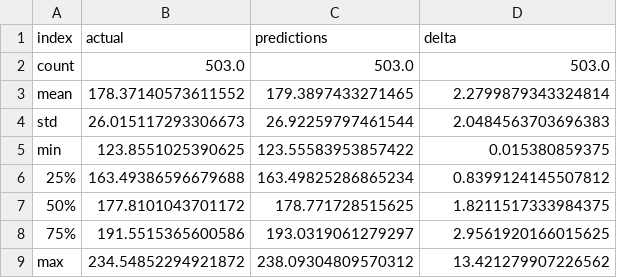
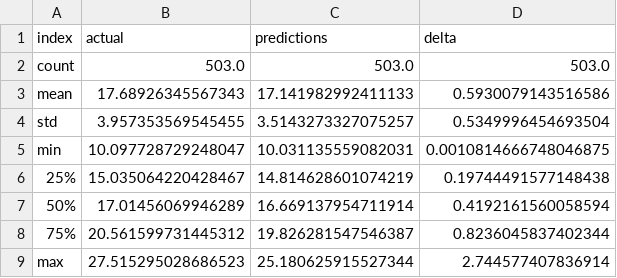
Before and after one commit to thcarole1/Stock_Price_Prediction_Streamlit, a CSV file: extracted_data/summary.csv, drawn as a sheet.

```diff
--- a/extracted_data/summary.csv
+++ b/extracted_data/summary.csv
@@ -2,8 +2,8 @@ index,actual,predictions,delta
 count,503.0,503.0,503.0
-mean,178.37140573611552,179.3897433271465,2.2799879343324814
-std,26.015117293306673,26.92259797461544,2.0484563703696383
-min,123.8551025390625,123.55583953857422,0.015380859375
-25%,163.49386596679688,163.49825286865234,0.8399124145507812
-50%,177.8101043701172,178.771728515625,1.8211517333984375
-75%,191.5515365600586,193.0319061279297,2.9561920166015625
-max,234.54852294921872,238.09304809570312,13.421279907226562
+mean,17.68926345567343,17.141982992411133,0.5930079143516586
+std,3.957353569545455,3.5143273327075257,0.5349996454693504
+min,10.097728729248047,10.031135559082031,0.0010814666748046875
+25%,15.035064220428467,14.814628601074219,0.19744491577148438
+50%,17.01456069946289,16.669137954711914,0.4192161560058594
+75%,20.561599731445312,19.826281547546387,0.8236045837402344
+max,27.515295028686523,25.180625915527344,2.744577407836914
```
Also changed, not shown: 5 other files.
